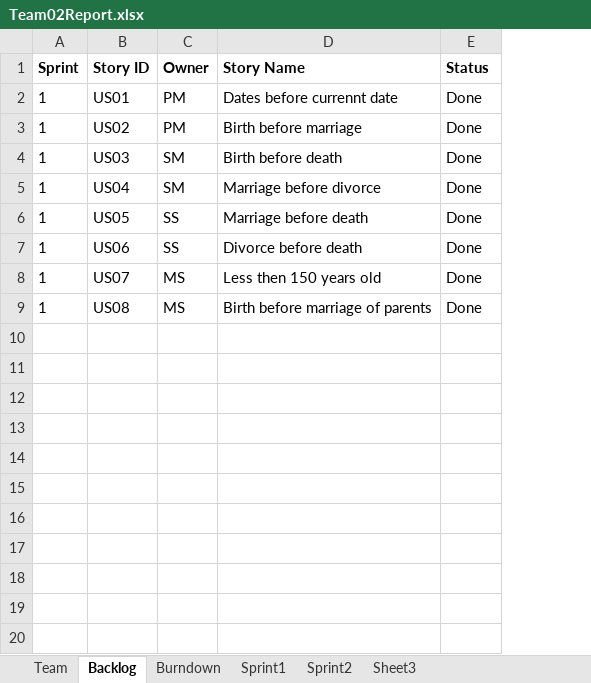
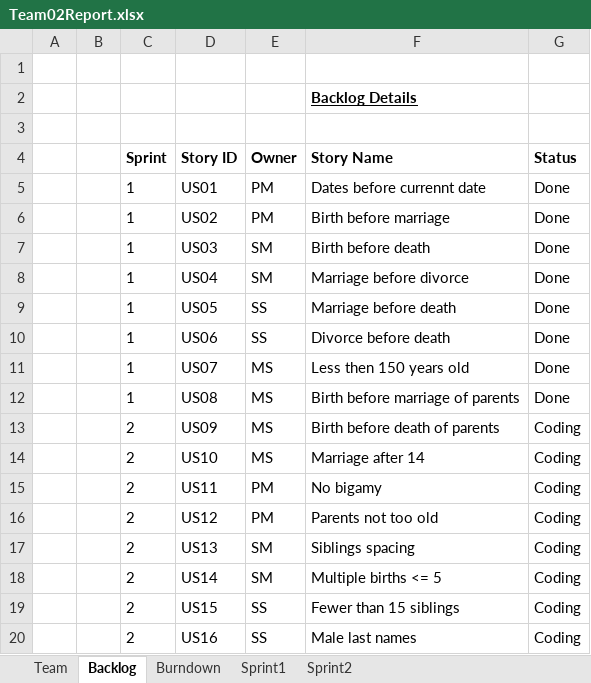
Before and after one commit to prashantmall1997/CS555-AgileProject, an Excel workbook: Team02Report.xlsx, sheet Backlog, drawn as a sheet; values as stored, in another font and other column widths than the file's, no borders; addresses are those after the commit; the diff names each change by its address in the sheet, - before the commit and + after, or states it on an @@ line.

Commit message:
Modify Project Report

```diff
--- a/Team02Report.xlsx (sheet Backlog)
+++ b/Team02Report.xlsx (sheet Backlog)
-sheet tab: Sheet3
+column A, empty
+column B, empty
+row 1: (empty)
+row 2:  |  |  |  |  | Backlog Details
+row 3: (empty)
+row 13:  |  | 2 | US09 | MS | Birth before death of parents | Coding
+row 14:  |  | 2 | US10 | MS | Marriage after 14 | Coding
+row 15:  |  | 2 | US11 | PM | No bigamy | Coding
+row 16:  |  | 2 | US12 | PM | Parents not too old | Coding
+row 17:  |  | 2 | US13 | SM | Siblings spacing | Coding
+row 18:  |  | 2 | US14 | SM | Multiple births <= 5 | Coding
+row 19:  |  | 2 | US15 | SS | Fewer than 15 siblings | Coding
+row 20:  |  | 2 | US16 | SS | Male last names | Coding
```
Also changed, not shown: charts or pictures.
